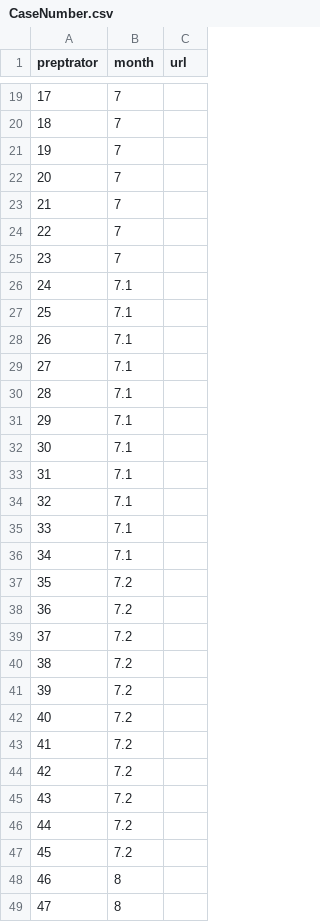
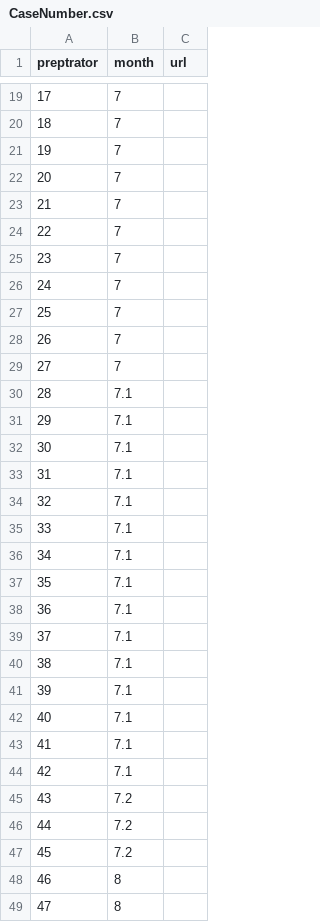
Before and after one commit to mingligraphics/metoo, a CSV file: src/data/CaseNumber.csv, drawn as a sheet; only a part is shown, gaps mark what is left out.

```diff
--- a/src/data/CaseNumber.csv
+++ b/src/data/CaseNumber.csv
@@ -25,6 +25,6 @@ preptrator,month,url
 23,7
-24,7.1
-25,7.1
-26,7.1
-27,7.1
+24,7
+25,7
+26,7
+27,7
 28,7.1
@@ -36,10 +36,10 @@ preptrator,month,url
 34,7.1
-35,7.2
-36,7.2
-37,7.2
-38,7.2
-39,7.2
-40,7.2
-41,7.2
-42,7.2
+35,7.1
+36,7.1
+37,7.1
+38,7.1
+39,7.1
+40,7.1
+41,7.1
+42,7.1
 43,7.2
```
Also changed, not shown: 57 other files.
